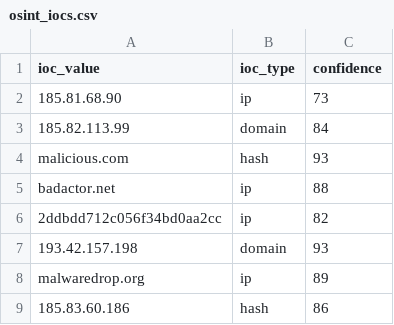
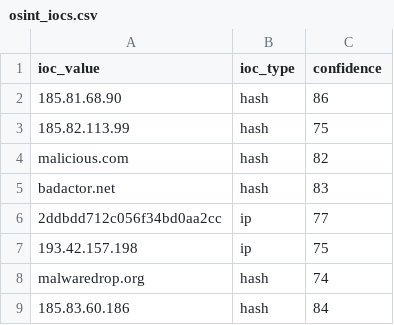
Before and after one commit to DRA3V50/Network-Threat-Intelligence, a CSV file: build/iocs/osint_iocs.csv, drawn as a sheet.

```diff
--- a/build/iocs/osint_iocs.csv
+++ b/build/iocs/osint_iocs.csv
@@ -1,9 +1,9 @@
 ioc_value,ioc_type,confidence
-185.81.68.90,ip,73
-185.82.113.99,domain,84
-malicious.com,hash,93
-badactor.net,ip,88
-2ddbdd712c056f34bd0aa2cc,ip,82
-193.42.157.198,domain,93
-malwaredrop.org,ip,89
-185.83.60.186,hash,86
+185.81.68.90,hash,86
+185.82.113.99,hash,75
+malicious.com,hash,82
+badactor.net,hash,83
+2ddbdd712c056f34bd0aa2cc,ip,77
+193.42.157.198,ip,75
+malwaredrop.org,hash,74
+185.83.60.186,hash,84
```
Also changed, not shown: 4 other files.
